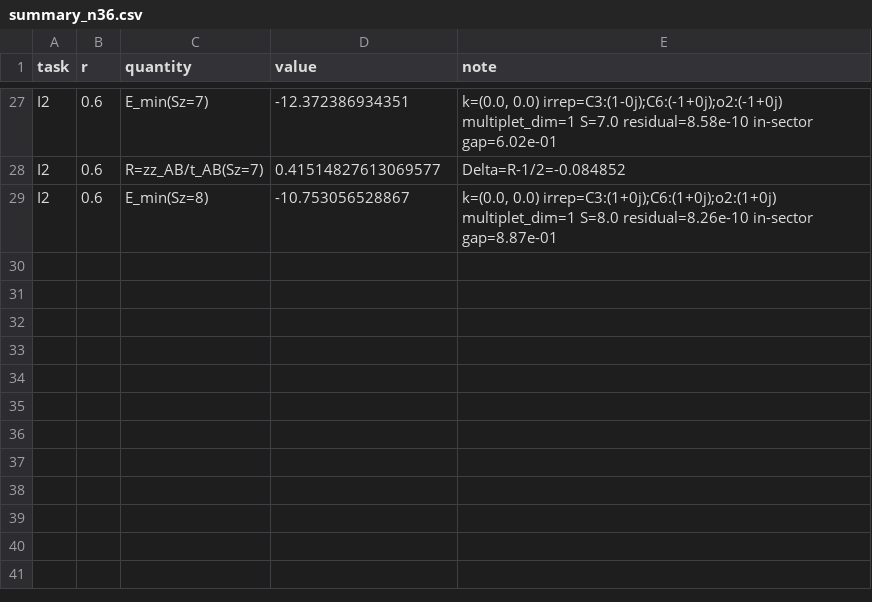
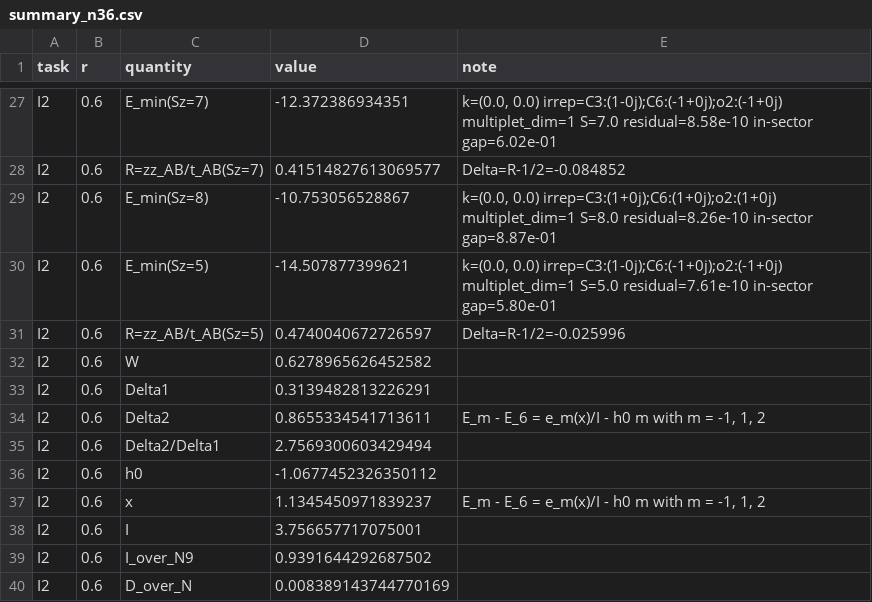
Before and after one commit to cywon-commits/stuffed-honeycomb-magnetism, a CSV file: data/field_dice/n36/summary_n36.csv, drawn as a sheet; only a part is shown, gaps mark what is left out.

```diff
--- a/data/field_dice/n36/summary_n36.csv
+++ b/data/field_dice/n36/summary_n36.csv
@@ -29 +29,12 @@ I2,0.6,R=zz_AB/t_AB(Sz=7),0.41514827613069577,Delta=R-1/2=-0.084852
 I2,0.6,E_min(Sz=8),-10.753056528867,"k=(0.0, 0.0) irrep=C3:(1+0j);C6:(1+0j);o2:(1+0j) multiplet_dim=1 S=8.0 residual=8.26e-10 in-sector gap=8.87e-01"
+I2,0.6,E_min(Sz=5),-14.507877399621,"k=(0.0, 0.0) irrep=C3:(1-0j);C6:(-1+0j);o2:(-1+0j) multiplet_dim=1 S=5.0 residual=7.61e-10 in-sector gap=5.80e-01"
+I2,0.6,R=zz_AB/t_AB(Sz=5),0.4740040672726597,Delta=R-1/2=-0.025996
+I2,0.6,W,0.6278965626452582,
+I2,0.6,Delta1,0.3139482813226291,
+I2,0.6,Delta2,0.8655334541713611,"E_m - E_6 = e_m(x)/I - h0 m with m = -1, 1, 2"
+I2,0.6,Delta2/Delta1,2.7569300603429494,
+I2,0.6,h0,-1.0677452326350112,
+I2,0.6,x,1.1345450971839237,"E_m - E_6 = e_m(x)/I - h0 m with m = -1, 1, 2"
+I2,0.6,I,3.756657717075001,
+I2,0.6,I_over_N9,0.9391644292687502,
+I2,0.6,D_over_N,0.008389143744770169,
```
Also changed, not shown: data/field_dice/n36/task_I.csv, 3 other files.
